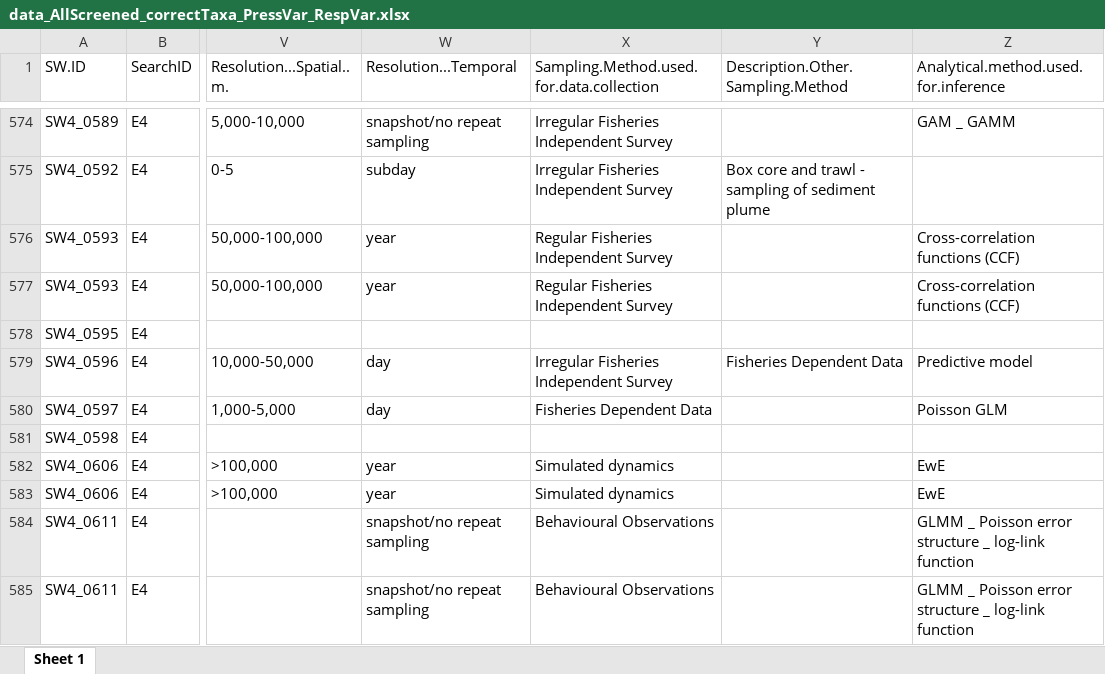
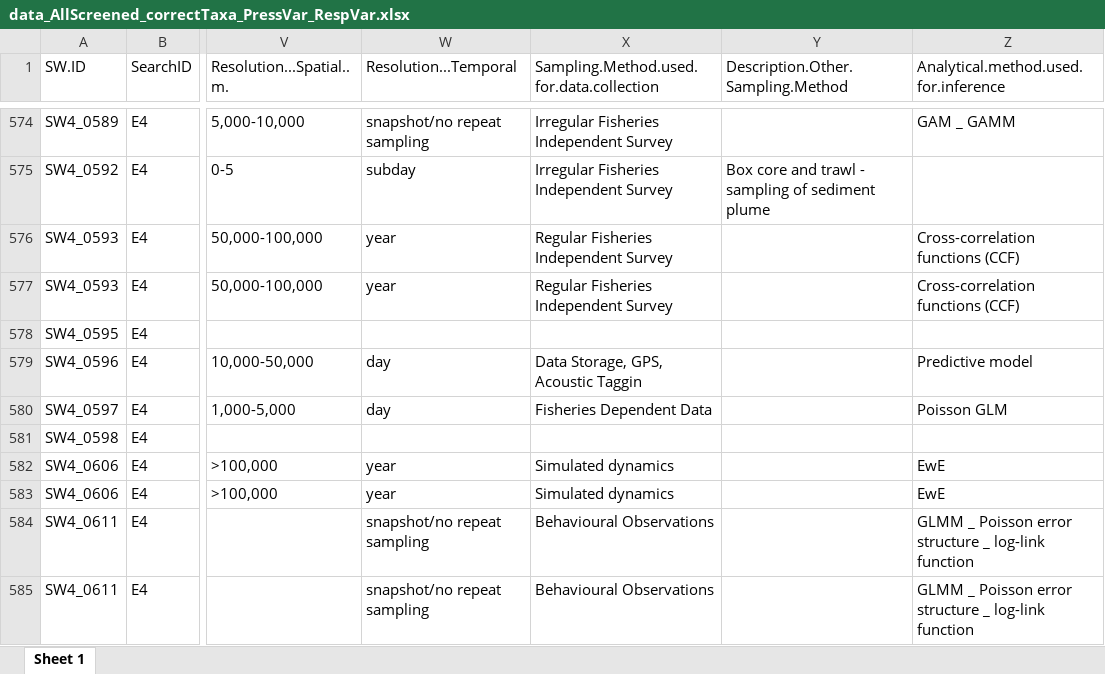
Before and after one commit to ices-tools-dev/SEAwise, an Excel workbook: Systematic Reviews/Analysis Task 4.1/Routput/data_AllScreened_correctTaxa_PressVar_RespVar.xlsx, sheet Sheet 1, drawn as a sheet; only a part is shown, gaps mark what is left out; values as stored, in another font and other column widths than the file's, no borders; the diff names each change by its address in the sheet, - before the commit and + after, or states it on an @@ line.

```diff
--- a/Systematic Reviews/Analysis Task 4.1/Routput/data_AllScreened_correctTaxa_PressVar_RespVar.xlsx (sheet Sheet 1)
+++ b/Systematic Reviews/Analysis Task 4.1/Routput/data_AllScreened_correctTaxa_PressVar_RespVar.xlsx (sheet Sheet 1)
-X579: Irregular Fisheries Independent Survey
+X579: Data Storage, GPS, Acoustic Taggin
-Y579: Fisheries Dependent Data
+Y579: (empty)
```
Also changed, not shown: Systematic Reviews/Analysis Task 4.1/Routput/Manuscript/bycatch case study/bycatch case study dataset.xlsx, Systematic Reviews/Analysis Task 4.1/Routput/data_AllScreened_correctTaxa_PressVar_RespVar_Methods.xlsx, 40 other files.
